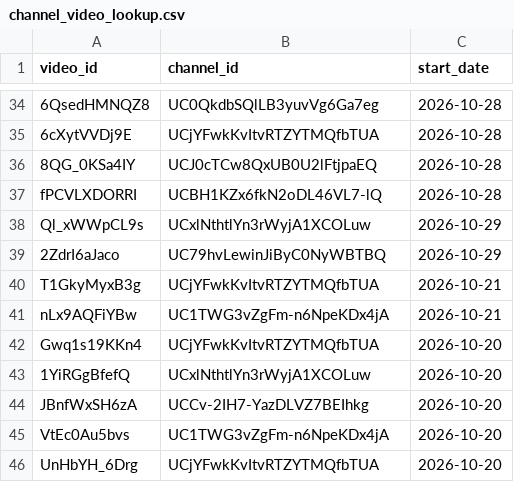
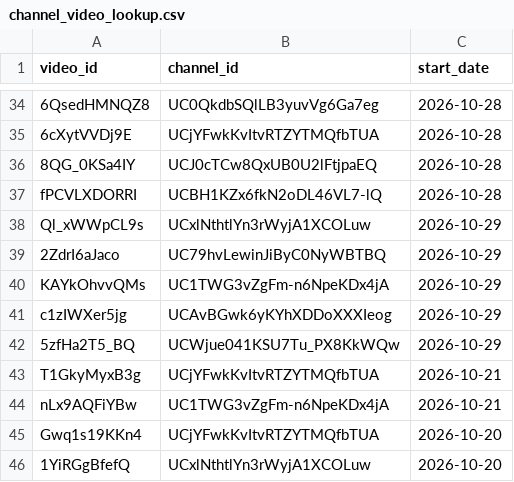
Before and after one commit to efejiroe/influencer-cv, a CSV file: data/channel_video_lookup.csv, drawn as a sheet; only a part is shown, gaps mark what is left out; the shorter side is filled out with more unchanged rows; the diff names each change by its address in the sheet, - before the commit and + after, or states it on an @@ line.

```diff
--- a/data/channel_video_lookup.csv
+++ b/data/channel_video_lookup.csv
+row 40: KAYkOhvvQMs | UC1TWG3vZgFm-n6NpeKDx4jA | 2026-10-29
+row 41: c1zIWXer5jg | UCAvBGwk6yKYhXDDoXXXIeog | 2026-10-29
+row 42: 5zfHa2T5_BQ | UCWjue041KSU7Tu_PX8KkWQw | 2026-10-29
```
Also changed, not shown: data/active_tracking.csv, 1 other file.
